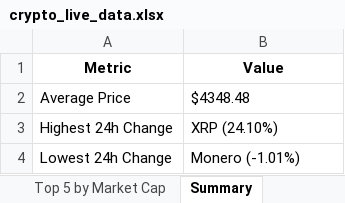
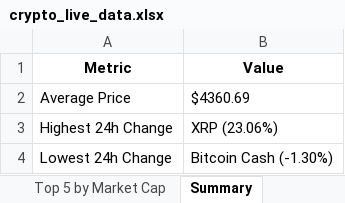
Before and after one commit to rakeshadepu/analytics, an Excel workbook: crypto_live_data.xlsx, sheet Summary, drawn as a sheet; values as stored, in another font and other column widths than the file's, no borders; the diff names each change by its address in the sheet, - before the commit and + after, or states it on an @@ line.

```diff
--- a/crypto_live_data.xlsx (sheet Summary)
+++ b/crypto_live_data.xlsx (sheet Summary)
-B2 (Value): $4348.48
+B2 (Value): $4360.69
-B3 (Value): XRP (24.10%)
+B3 (Value): XRP (23.06%)
-B4 (Value): Monero (-1.01%)
+B4 (Value): Bitcoin Cash (-1.30%)
```
Also changed, not shown: sheet Top 50 Cryptocurrencies, sheet Top 5 by Market Cap.
